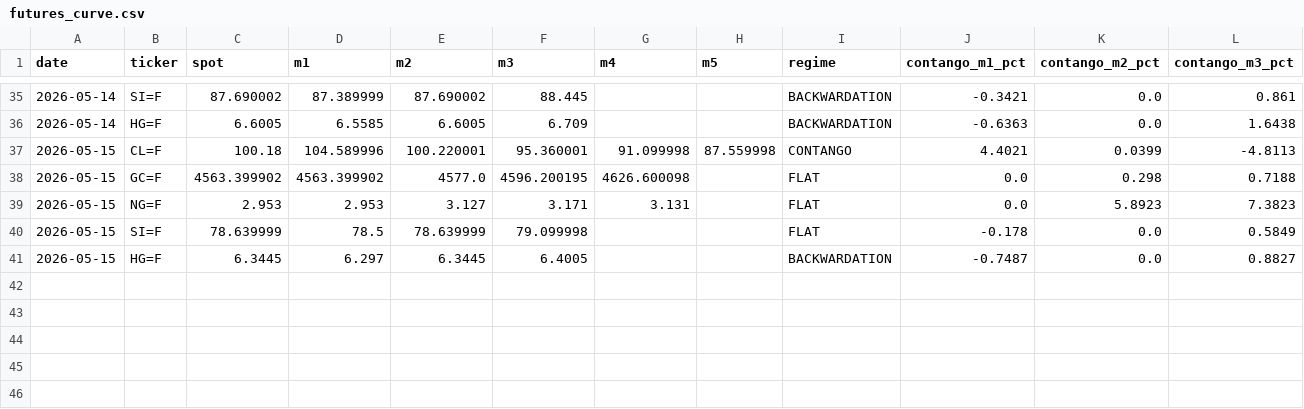
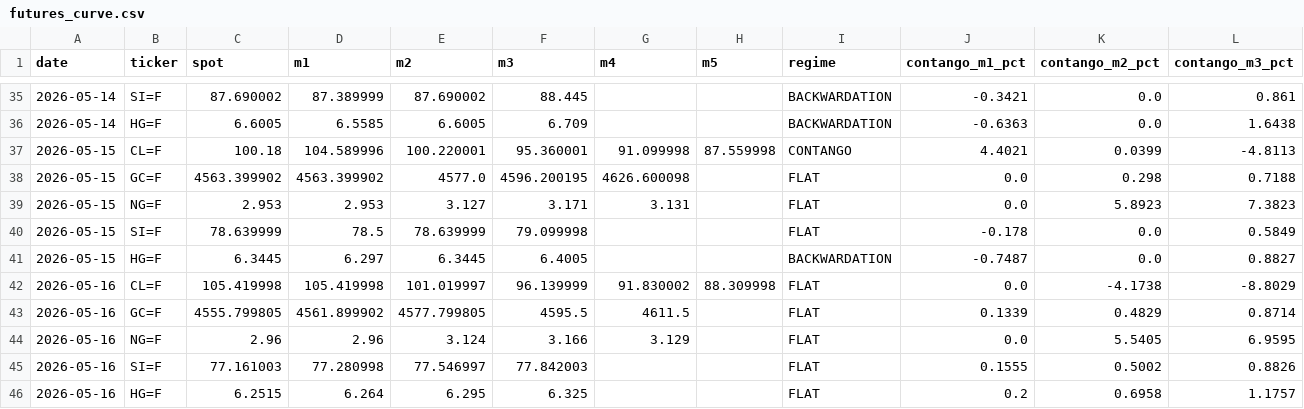
Before and after one commit to romankostin25-code/timecopilot-tracker, a CSV file: futures_curve.csv, drawn as a sheet; only a part is shown, gaps mark what is left out; rows hold the shown columns only; the diff names each change by its address in the sheet, - before the commit and + after, or states it on an @@ line.

```diff
--- a/futures_curve.csv
+++ b/futures_curve.csv
+row 42: 2026-05-16 | CL=F | 105.419998 | 105.419998 | 101.019997 | 96.139999 | 91.830002 | 88.309998 | FLAT | 0.0 | -4.1738 | -8.8029
+row 43: 2026-05-16 | GC=F | 4555.799805 | 4561.899902 | 4577.799805 | 4595.5 | 4611.5 |  | FLAT | 0.1339 | 0.4829 | 0.8714
+row 44: 2026-05-16 | NG=F | 2.96 | 2.96 | 3.124 | 3.166 | 3.129 |  | FLAT | 0.0 | 5.5405 | 6.9595
+row 45: 2026-05-16 | SI=F | 77.161003 | 77.280998 | 77.546997 | 77.842003 |  |  | FLAT | 0.1555 | 0.5002 | 0.8826
+row 46: 2026-05-16 | HG=F | 6.2515 | 6.264 | 6.295 | 6.325 |  |  | FLAT | 0.2 | 0.6958 | 1.1757
```
Also changed, not shown: data/poly_snapshots.csv, macro_context.csv, 10 other files.
